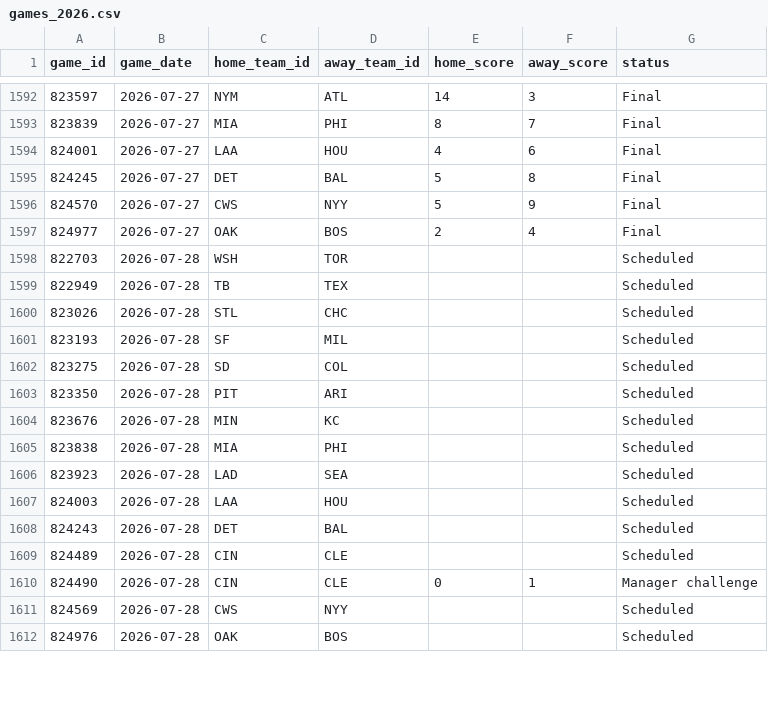
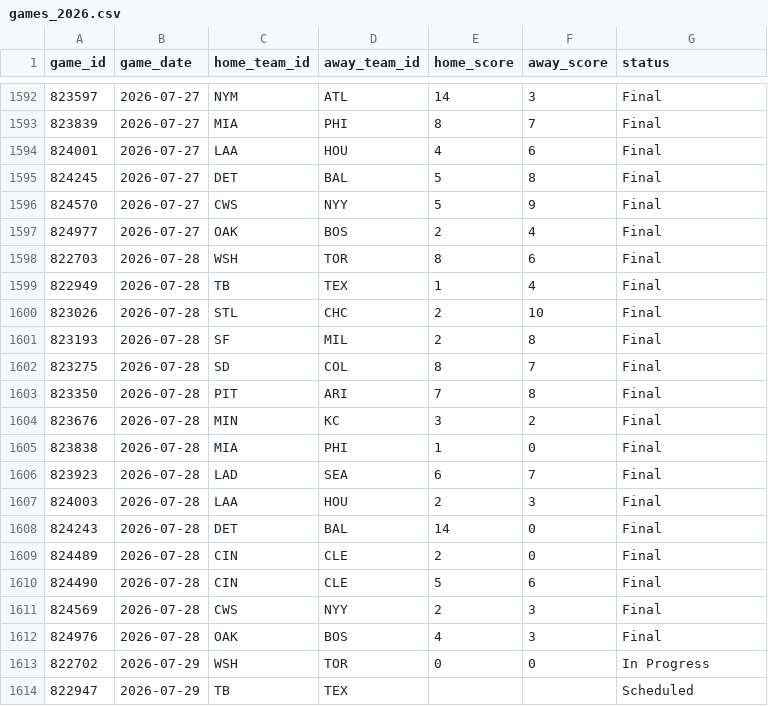
Before and after one commit to gigadon/Thats-Baseball, a CSV file: data/games_2026.csv, drawn as a sheet; only a part is shown, gaps mark what is left out; the diff covers the shown part only.

```diff
--- a/data/games_2026.csv
+++ b/data/games_2026.csv
@@ -1597,16 +1597,18 @@ game_id,game_date,home_team_id,away_team_id,home_score,away_score,status
 824977,2026-07-27,OAK,BOS,2,4,Final
-822703,2026-07-28,WSH,TOR,,,Scheduled
-822949,2026-07-28,TB,TEX,,,Scheduled
-823026,2026-07-28,STL,CHC,,,Scheduled
-823193,2026-07-28,SF,MIL,,,Scheduled
-823275,2026-07-28,SD,COL,,,Scheduled
-823350,2026-07-28,PIT,ARI,,,Scheduled
-823676,2026-07-28,MIN,KC,,,Scheduled
-823838,2026-07-28,MIA,PHI,,,Scheduled
-823923,2026-07-28,LAD,SEA,,,Scheduled
-824003,2026-07-28,LAA,HOU,,,Scheduled
-824243,2026-07-28,DET,BAL,,,Scheduled
-824489,2026-07-28,CIN,CLE,,,Scheduled
-824490,2026-07-28,CIN,CLE,0,1,Manager challenge
-824569,2026-07-28,CWS,NYY,,,Scheduled
-824976,2026-07-28,OAK,BOS,,,Scheduled
+822703,2026-07-28,WSH,TOR,8,6,Final
+822949,2026-07-28,TB,TEX,1,4,Final
+823026,2026-07-28,STL,CHC,2,10,Final
+823193,2026-07-28,SF,MIL,2,8,Final
+823275,2026-07-28,SD,COL,8,7,Final
+823350,2026-07-28,PIT,ARI,7,8,Final
+823676,2026-07-28,MIN,KC,3,2,Final
+823838,2026-07-28,MIA,PHI,1,0,Final
+823923,2026-07-28,LAD,SEA,6,7,Final
+824003,2026-07-28,LAA,HOU,2,3,Final
+824243,2026-07-28,DET,BAL,14,0,Final
+824489,2026-07-28,CIN,CLE,2,0,Final
+824490,2026-07-28,CIN,CLE,5,6,Final
+824569,2026-07-28,CWS,NYY,2,3,Final
+824976,2026-07-28,OAK,BOS,4,3,Final
+822702,2026-07-29,WSH,TOR,0,0,In Progress
+822947,2026-07-29,TB,TEX,,,Scheduled
```
Also changed, not shown: 13 added rows and 1 edited cell elsewhere in this file, data/odds_history.csv, 6 other files.
